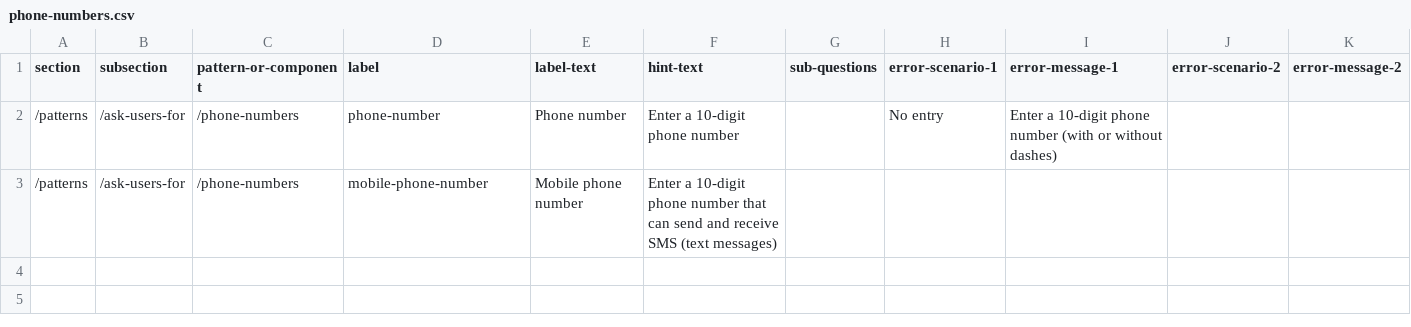
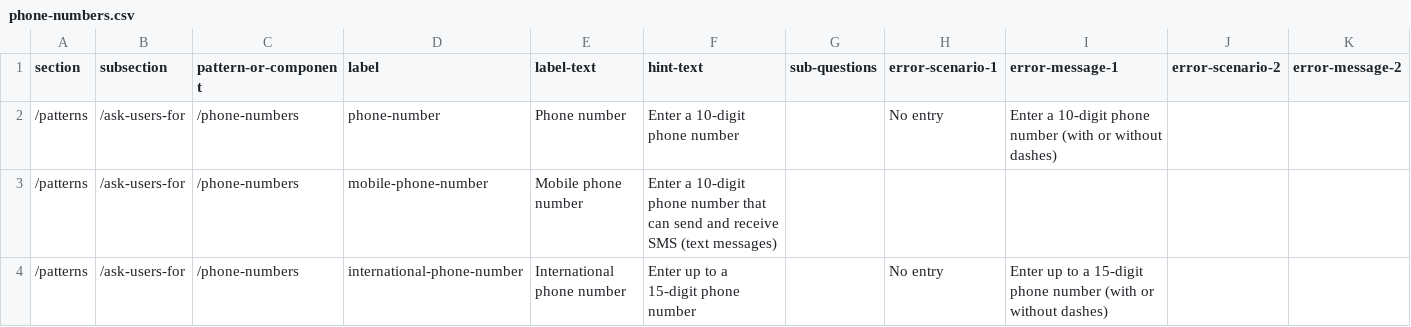
Before and after one commit to department-of-veterans-affairs/vets-design-system-documentation, a CSV file: src/_data/content/patterns/ask-users-for/phone-numbers.csv, drawn as a sheet; only a part is shown; rows hold the shown columns only; the diff names each change by its address in the sheet, - before the commit and + after, or states it on an @@ line.

Commit message:
Updated guidance for international phone number
- Added guidance for international phone numbers
- Added screenshots for examples
- Updated the phone-numbers.csv with international phone number labels

```diff
--- a/src/_data/content/patterns/ask-users-for/phone-numbers.csv
+++ b/src/_data/content/patterns/ask-users-for/phone-numbers.csv
+row 4: /patterns | /ask-users-for | /phone-numbers | international-phone-number | International phone number | Enter up to a 15-digit phone number |  | No entry | Enter up to a 15-digit phone number (with or without dashes)
```
Also changed, not shown: 3 other files.
